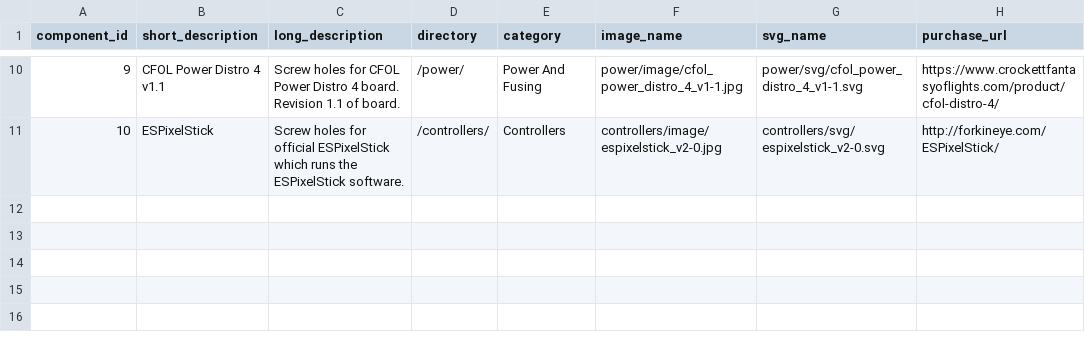
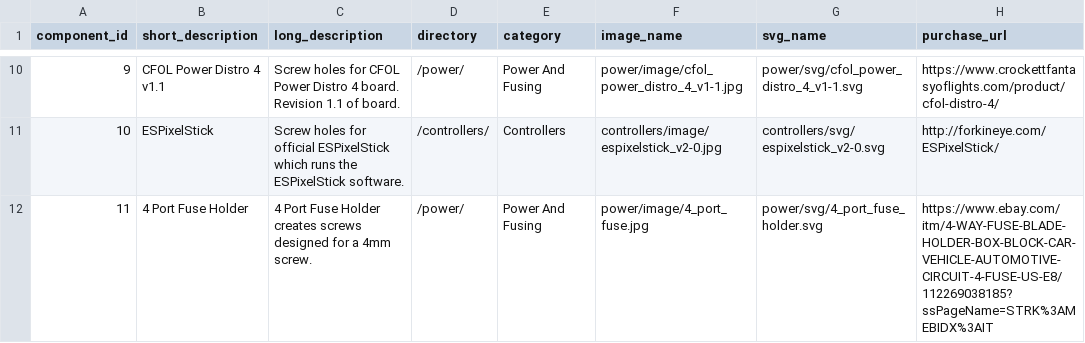
Before and after one commit to jchancel/jdeation-designer, a CSV file: jdeation_component_list.csv, drawn as a sheet; only a part is shown, gaps mark what is left out.

Commit message:
4 Port Fuse Holder Added

```diff
--- a/jdeation_component_list.csv
+++ b/jdeation_component_list.csv
@@ -23 +23,2 @@ component_id,short_description,long_description,directory,category,image_name,sv
 10,ESPixelStick,Screw holes for official ESPixelStick which runs the ESPixelStick software.,/controllers/,Controllers,controllers/image/espixelstick_v2-0.jpg,controllers/svg/espixelstick_v2-0.svg,http://forkineye.com/ESPixelStick/
+11,4 Port Fuse Holder,4 Port Fuse Holder creates screws designed for a 4mm screw.,/power/,Power And Fusing,power/image/4_port_fuse.jpg,power/svg/4_port_fuse_holder.svg,https://www.ebay.com/itm/4-WAY-FUSE-BLADE-HOLDER-BOX-BLOCK-CAR-VEHICLE-AUTOMOTIVE-CIRCUIT-4-FUSE-US-E8/112269038185?ssPageName=STRK%3AMEBIDX%3AIT
```
Also changed, not shown: jdeation_model_list.csv, 2 other files.
